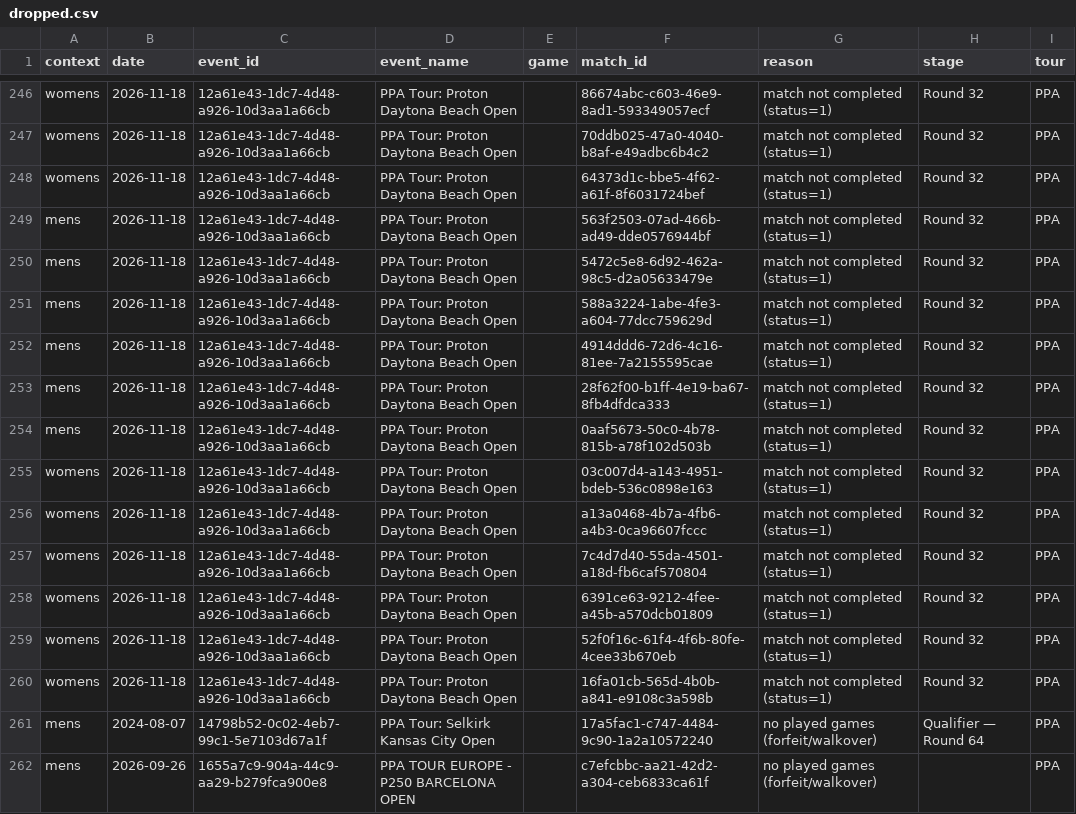
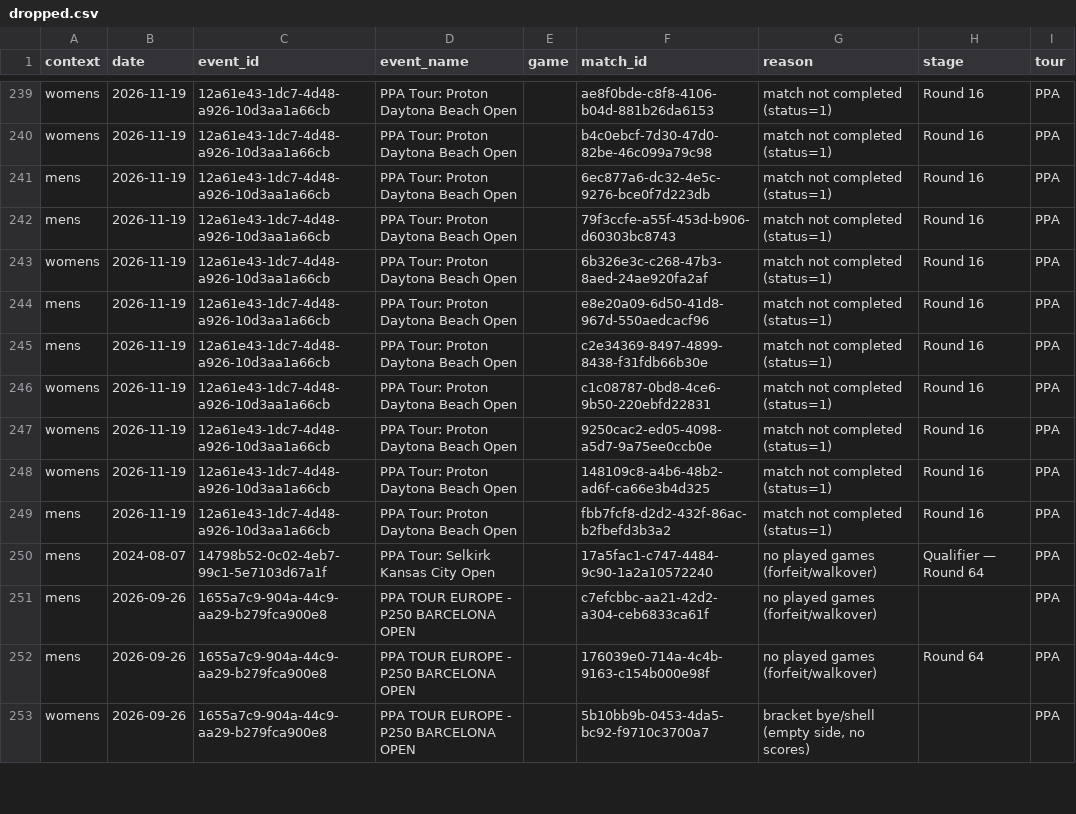
Before and after one commit to chad-murphy-data/pickleball, a CSV file: data/dropped.csv, drawn as a sheet; only a part is shown, gaps mark what is left out; the shorter side is filled out with more unchanged rows; removed rows and columns are numbered as before the commit, all else as after; the diff covers the shown part only; the diff names each change by its address in the sheet, - before the commit and + after, or states it on an @@ line.

```diff
--- a/data/dropped.csv
+++ b/data/dropped.csv
-B239:B240 (date): 2026-11-18
+B239:B240 (date): 2026-11-19
-F239 (match_id): 86674abc-c603-46e9-8ad1-593349057ecf
+F239 (match_id): ae8f0bde-c8f8-4106-b04d-881b26da6153
-H239:H240 (stage): Round 32
+H239:H240 (stage): Round 16
-F240 (match_id): 70ddb025-47a0-4040-b8af-e49adbc6b4c2
+F240 (match_id): b4c0ebcf-7d30-47d0-82be-46c099a79c98
-row 248: womens | 2026-11-18 | 12a61e43-1dc7-4d48-a926-10d3aa1a66cb | PPA Tour: Proton Daytona Beach Open |  | 64373d1c-bbe5-4f62-a61f-8f6031724bef | match not completed (status=1) | Round 32 | PPA
-B241:B245 (date): 2026-11-18
+B241:B245 (date): 2026-11-19
-F241 (match_id): 563f2503-07ad-466b-ad49-dde0576944bf
+F241 (match_id): 6ec877a6-dc32-4e5c-9276-bce0f7d223db
-H241:H245 (stage): Round 32
+H241:H245 (stage): Round 16
-F242 (match_id): 5472c5e8-6d92-462a-98c5-d2a05633479e
+F242 (match_id): 79f3ccfe-a55f-453d-b906-d60303bc8743
-A243 (context): mens
+A243 (context): womens
-F243 (match_id): 588a3224-1abe-4fe3-a604-77dcc759629d
+F243 (match_id): 6b326e3c-c268-47b3-8aed-24ae920fa2af
-F244 (match_id): 4914ddd6-72d6-4c16-81ee-7a2155595cae
+F244 (match_id): e8e20a09-6d50-41d8-967d-550aedcacf96
-F245 (match_id): 28f62f00-b1ff-4e19-ba67-8fb4dfdca333
+F245 (match_id): c2e34369-8497-4899-8438-f31fdb66b30e
-row 254: mens | 2026-11-18 | 12a61e43-1dc7-4d48-a926-10d3aa1a66cb | PPA Tour: Proton Daytona Beach Open |  | 0aaf5673-50c0-4b78-815b-a78f102d503b | match not completed (status=1) | Round 32 | PPA
-B246 (date): 2026-11-18
+B246 (date): 2026-11-19
-F246 (match_id): 03c007d4-a143-4951-bdeb-536c0898e163
+F246 (match_id): c1c08787-0bd8-4ce6-9b50-220ebfd22831
-H246 (stage): Round 32
+H246 (stage): Round 16
-row 256: womens | 2026-11-18 | 12a61e43-1dc7-4d48-a926-10d3aa1a66cb | PPA Tour: Proton Daytona Beach Open |  | a13a0468-4b7a-4fb6-a4b3-0ca96607fccc | match not completed (status=1) | Round 32 | PPA
-B247:B249 (date): 2026-11-18
+B247:B249 (date): 2026-11-19
-F247 (match_id): 7c4d7d40-55da-4501-a18d-fb6caf570804
+F247 (match_id): 9250cac2-ed05-4098-a5d7-9a75ee0ccb0e
-H247:H249 (stage): Round 32
+H247:H249 (stage): Round 16
-F248 (match_id): 6391ce63-9212-4fee-a45b-a570dcb01809
+F248 (match_id): 148109c8-a4b6-48b2-ad6f-ca66e3b4d325
-A249 (context): womens
+A249 (context): mens
-F249 (match_id): 52f0f16c-61f4-4f6b-80fe-4cee33b670eb
+F249 (match_id): fbb7fcf8-d2d2-432f-86ac-b2fbefd3b3a2
-row 260: womens | 2026-11-18 | 12a61e43-1dc7-4d48-a926-10d3aa1a66cb | PPA Tour: Proton Daytona Beach Open |  | 16fa01cb-565d-4b0b-a841-e9108c3a598b | match not completed (status=1) | Round 32 | PPA
```
Also changed, not shown: 7 removed rows and 43 edited cells elsewhere in this file, data/singles_players.csv, 6 other files.
